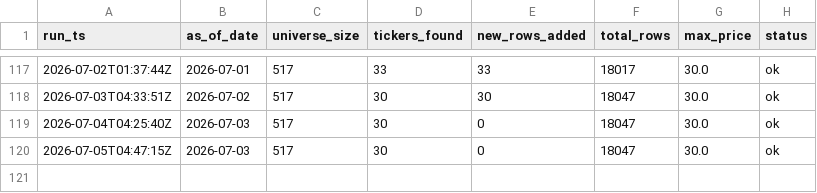
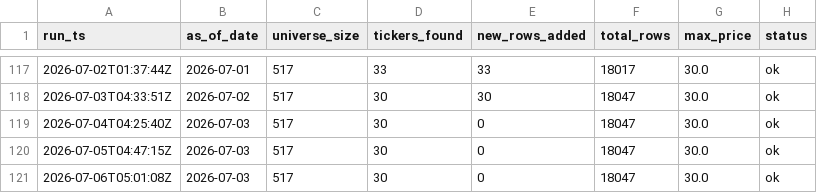
Before and after one commit to DiogoRibeiro7/sp500-nasdaq-under20, a CSV file: data/run_log.csv, drawn as a sheet; only a part is shown, gaps mark what is left out; the diff names each change by its address in the sheet, - before the commit and + after, or states it on an @@ line.

```diff
--- a/data/run_log.csv
+++ b/data/run_log.csv
+row 121: 2026-07-06T05:01:08Z | 2026-07-03 | 517 | 30 | 0 | 18047 | 30.0 | ok
```
Also changed, not shown: 1 other file.
